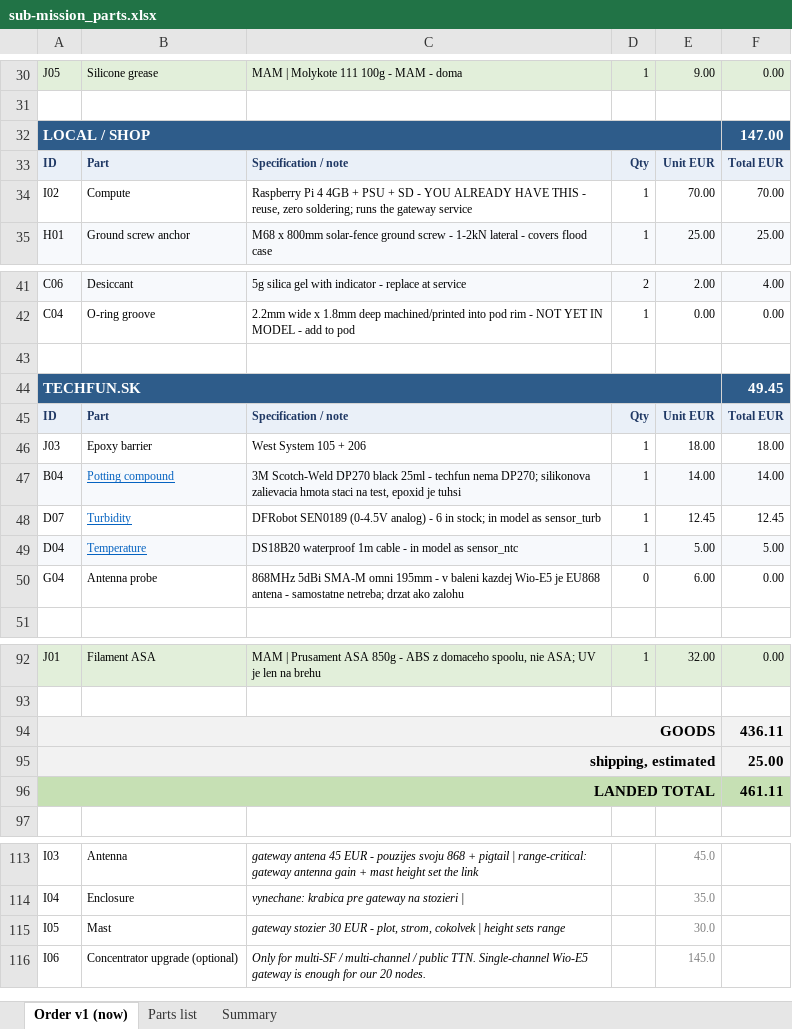
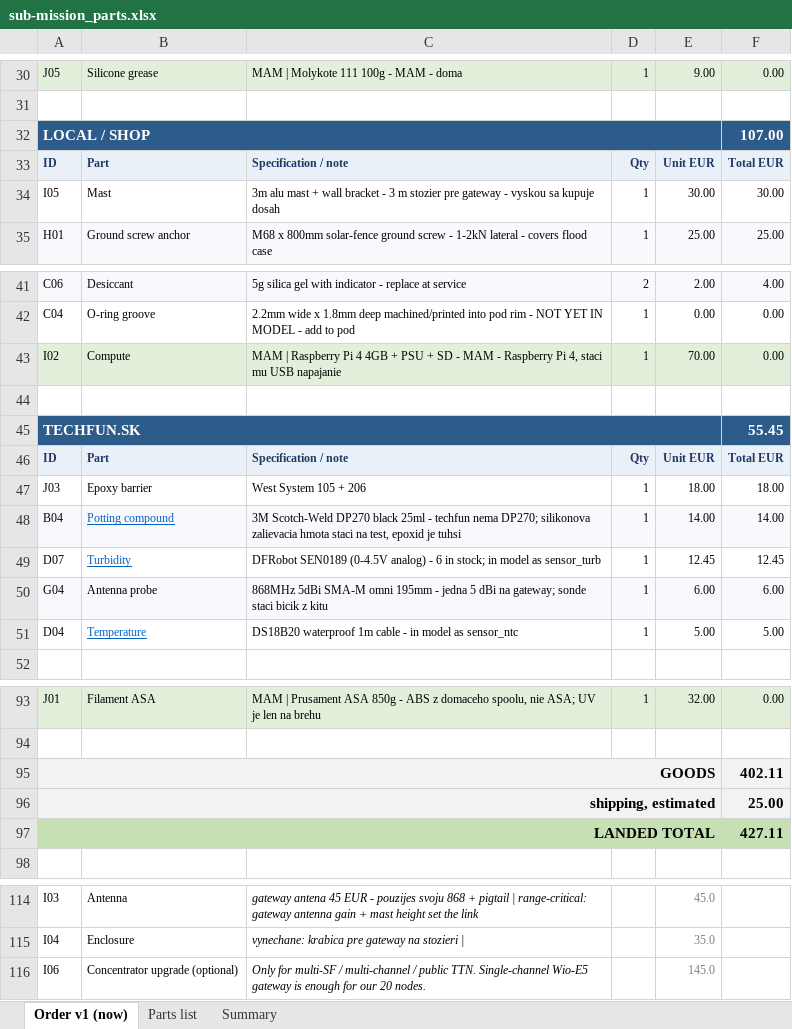
Before and after one commit to filippvizvary/sub-mission, an Excel workbook: docs/sub-mission_parts.xlsx, sheet Order v1 (now), drawn as a sheet; only a part is shown, gaps mark what is left out; values as stored, in another font and other column widths than the file's, no borders; removed rows and columns are numbered as before the commit, all else as after; the diff covers the shown part only; the diff names each change by its address in the sheet, - before the commit and + after, or states it on an @@ line.

Commit message:
order: 402 EUR with the Pi taken off the list
I02 was still priced at 70 even though the Raspberry Pi is already his, and that
was the whole reason the earlier cut had to be so deep. Freeing it pays for the
one thing that decides whether the data ever arrives: a 5 dBi whip and a 3 m
mast on the gateway side.

57 lines, 402.11 EUR goods, everything that touches the water still complete.

```diff
--- a/docs/sub-mission_parts.xlsx (sheet Order v1 (now))
+++ b/docs/sub-mission_parts.xlsx (sheet Order v1 (now))
-F32: 147.00
+F32: 107.00
-row 34: I02 | Compute | Raspberry Pi 4 4GB + PSU + SD - YOU ALREADY HAVE THIS - reuse, zero soldering; runs the gateway service | 1 | 70.00 | 70.00
+row 34: I05 | Mast | 3m alu mast + wall bracket - 3 m stozier pre gateway - vyskou sa kupuje dosah | 1 | 30.00 | 30.00
+row 43: I02 | Compute | MAM | Raspberry Pi 4 4GB + PSU + SD - MAM - Raspberry Pi 4, staci mu USB napajanie | 1 | 70.00 | 0.00
-F45: 49.45
+F45: 55.45
+row 50: G04 | Antenna probe | 868MHz 5dBi SMA-M omni 195mm - jedna 5 dBi na gateway; sonde staci bicik z kitu | 1 | 6.00 | 6.00
-A51:F51 fill: #F7F9FC
+A51:F51 fill: none
-row 50: G04 | Antenna probe | 868MHz 5dBi SMA-M omni 195mm - v baleni kazdej Wio-E5 je EU868 antena - samostatne netreba; drzat ako zalohu | 0 | 6.00 | 0.00
-F95: 436.11
+F95: 402.11
-F97: 461.11
+F97: 427.11
-row 115: I05 | Mast | gateway stozier 30 EUR - plot, strom, cokolvek | height sets range |  | 30.0
```
Also changed, not shown: 1 edited cell elsewhere in this sheet, sheet Parts list, sheet Summary, 2 other files.
